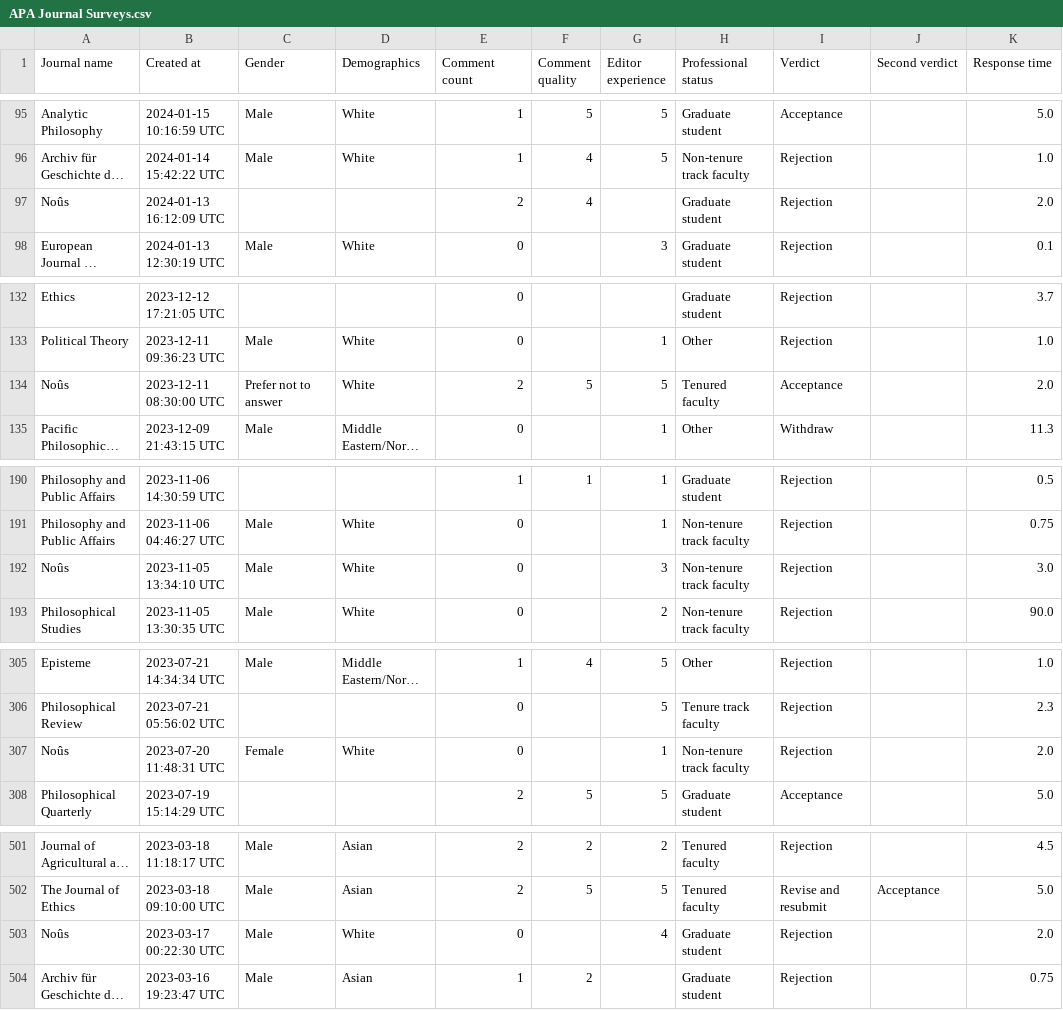
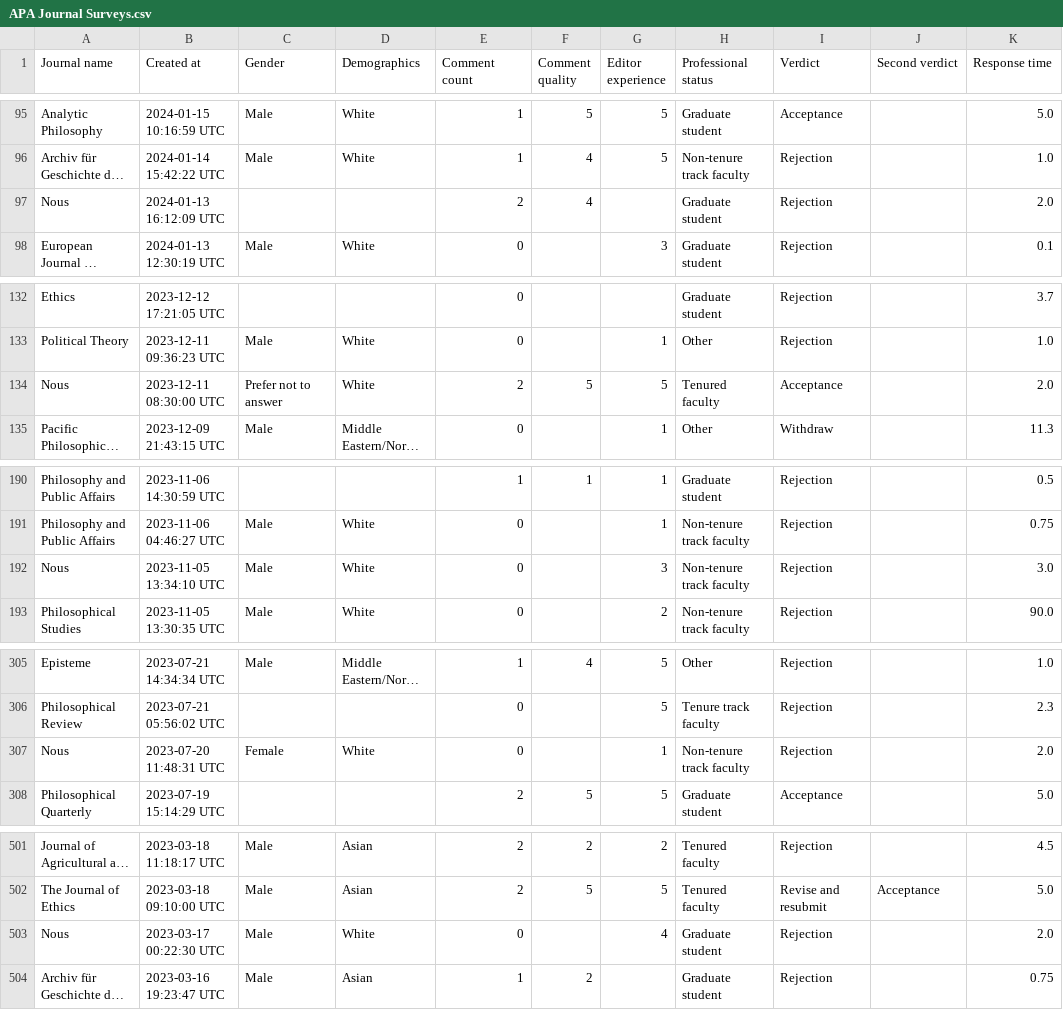
Before and after one commit to sja980/APASurveyCleaner, a CSV file: APA Journal Surveys.csv, drawn as a sheet; only a part is shown, gaps mark what is left out; long unchanged cells end in …; the diff covers the shown part only; the diff names each change by its address in the sheet, - before the commit and + after, or states it on an @@ line.

Commit message:
Update APA Journal Surveys.csv
Changed 'Noûs' to 'Nous' to avoid potential encoding issues.

```diff
--- a/APA Journal Surveys.csv
+++ b/APA Journal Surveys.csv
-A97 (Journal name): Noûs
+A97 (Journal name): Nous
-A134 (Journal name): Noûs
+A134 (Journal name): Nous
-A192 (Journal name): Noûs
+A192 (Journal name): Nous
-A307 (Journal name): Noûs
+A307 (Journal name): Nous
-A503 (Journal name): Noûs
+A503 (Journal name): Nous
```
Also changed, not shown: 45 edited cells elsewhere in this file.
